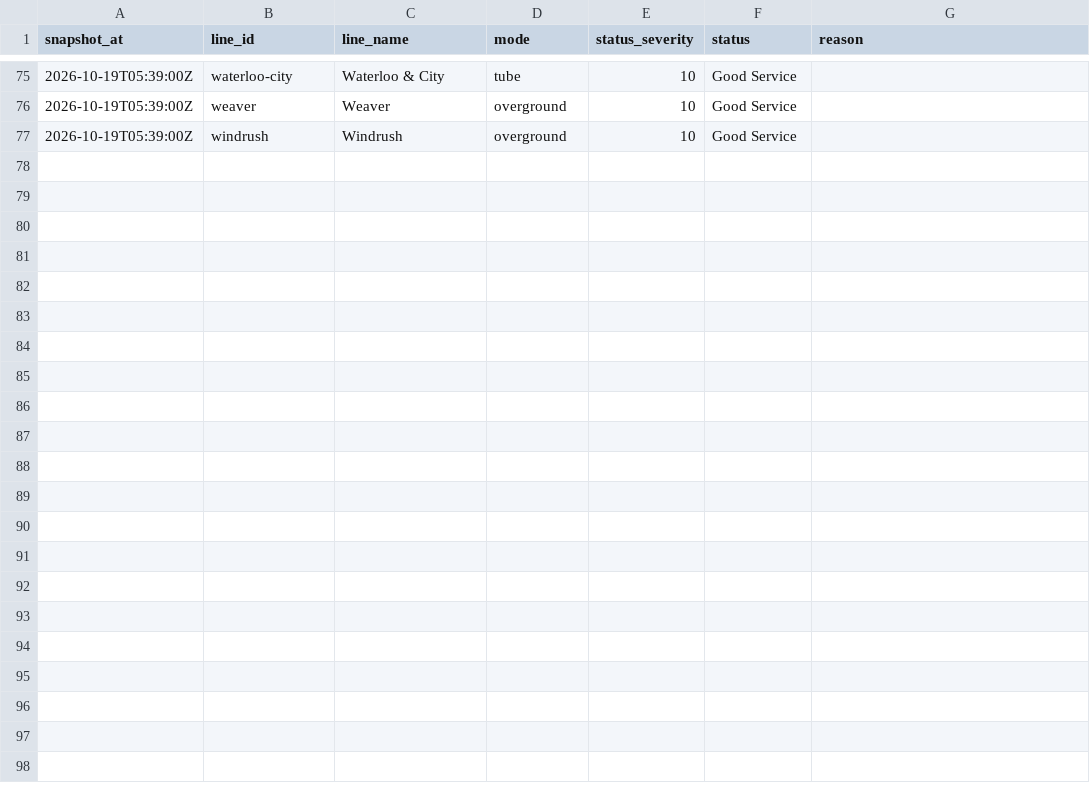
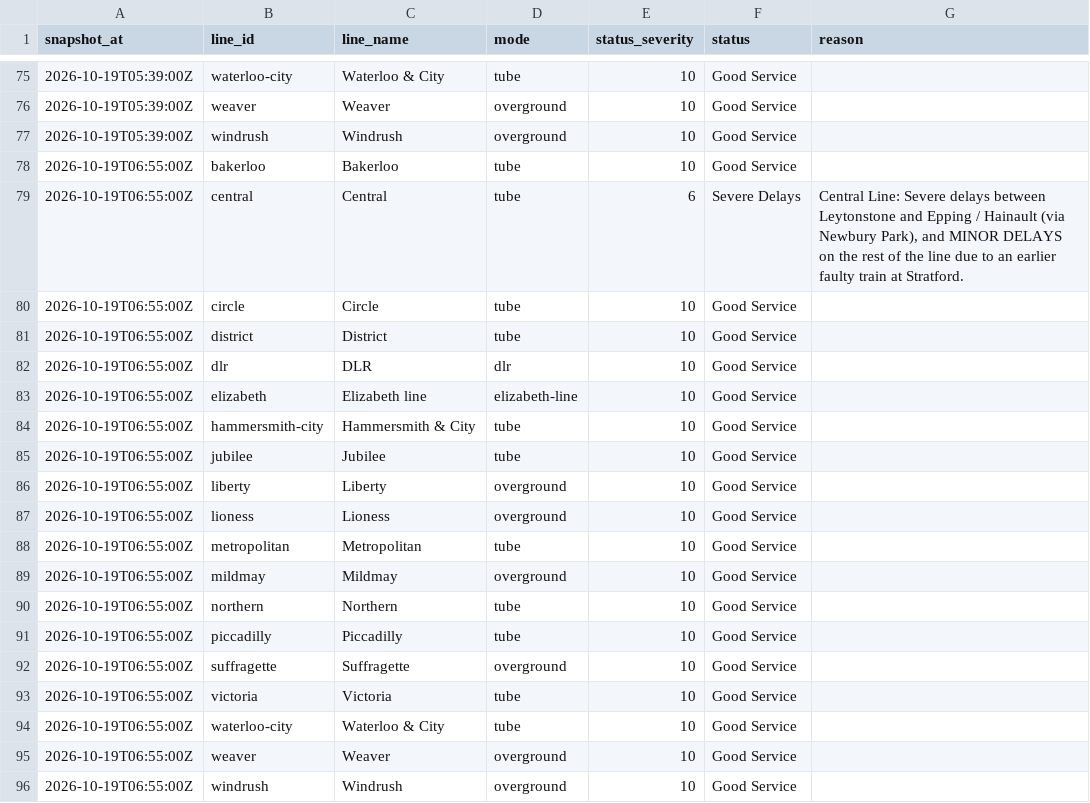
Before and after one commit to anthony07-max/london-data-pipeline, a CSV file: data/exports/tfl_line_status.csv, drawn as a sheet; only a part is shown, gaps mark what is left out.

```diff
--- a/data/exports/tfl_line_status.csv
+++ b/data/exports/tfl_line_status.csv
@@ -77 +77,20 @@ snapshot_at,line_id,line_name,mode,status_severity,status,reason
 2026-10-19T05:39:00Z,windrush,Windrush,overground,10,Good Service,
+2026-10-19T06:55:00Z,bakerloo,Bakerloo,tube,10,Good Service,
+2026-10-19T06:55:00Z,central,Central,tube,6,Severe Delays,"Central Line: Severe delays between Leytonstone and Epping / Hainault (via Newbury Park), and MINOR DELAYS on the rest of the line due to an earlier faulty train at Stratford."
+2026-10-19T06:55:00Z,circle,Circle,tube,10,Good Service,
+2026-10-19T06:55:00Z,district,District,tube,10,Good Service,
+2026-10-19T06:55:00Z,dlr,DLR,dlr,10,Good Service,
+2026-10-19T06:55:00Z,elizabeth,Elizabeth line,elizabeth-line,10,Good Service,
+2026-10-19T06:55:00Z,hammersmith-city,Hammersmith & City,tube,10,Good Service,
+2026-10-19T06:55:00Z,jubilee,Jubilee,tube,10,Good Service,
+2026-10-19T06:55:00Z,liberty,Liberty,overground,10,Good Service,
+2026-10-19T06:55:00Z,lioness,Lioness,overground,10,Good Service,
+2026-10-19T06:55:00Z,metropolitan,Metropolitan,tube,10,Good Service,
+2026-10-19T06:55:00Z,mildmay,Mildmay,overground,10,Good Service,
+2026-10-19T06:55:00Z,northern,Northern,tube,10,Good Service,
+2026-10-19T06:55:00Z,piccadilly,Piccadilly,tube,10,Good Service,
+2026-10-19T06:55:00Z,suffragette,Suffragette,overground,10,Good Service,
+2026-10-19T06:55:00Z,victoria,Victoria,tube,10,Good Service,
+2026-10-19T06:55:00Z,waterloo-city,Waterloo & City,tube,10,Good Service,
+2026-10-19T06:55:00Z,weaver,Weaver,overground,10,Good Service,
+2026-10-19T06:55:00Z,windrush,Windrush,overground,10,Good Service,
```
Also changed, not shown: data/exports/air_quality.csv, data/exports/carbon_intensity.csv, 5 other files.
